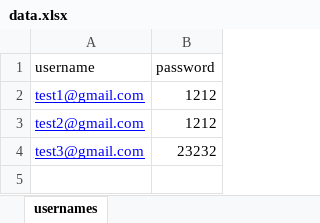
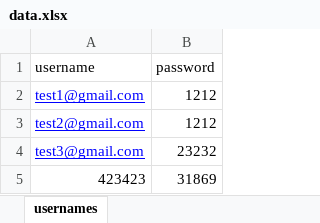
Before and after one commit to alohageck0/AppiumThree, an Excel workbook: data.xlsx, sheet usernames, drawn as a sheet; values as stored, in another font and other column widths than the file's, no borders; the diff names each change by its address in the sheet, - before the commit and + after, or states it on an @@ line.

```diff
--- a/data.xlsx (sheet usernames)
+++ b/data.xlsx (sheet usernames)
+row 5: 423423 | 31869
```
Also changed, not shown: 2 other files.
